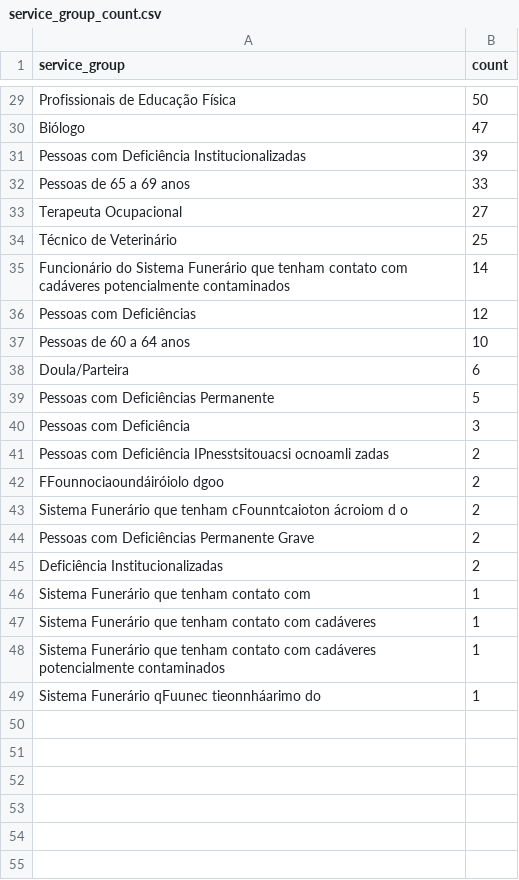
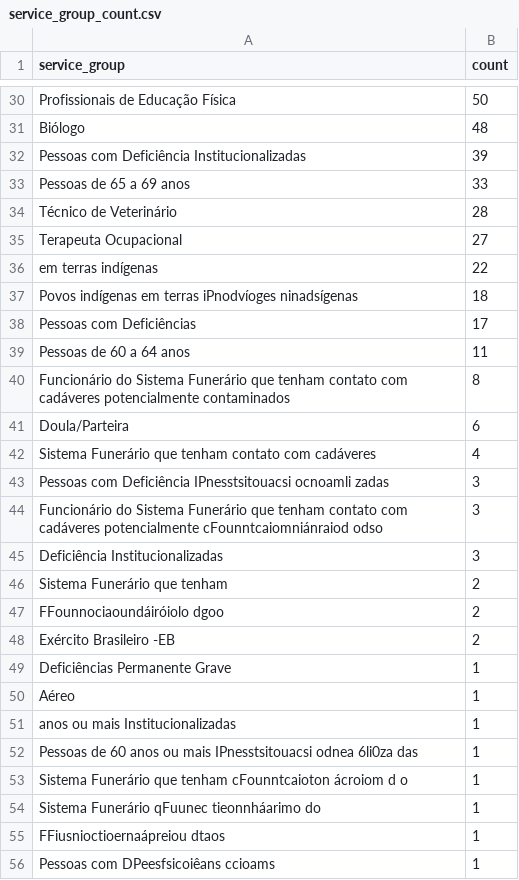
Before and after one commit to CodeForManaus/vacina-manaus-backend, a CSV file: analytics/service_group_count.csv, drawn as a sheet; only a part is shown, gaps mark what is left out; removed rows and columns are numbered as before the commit, all else as after; the diff covers the shown part only; the diff names each change by its address in the sheet, - before the commit and + after, or states it on an @@ line.

```diff
--- a/analytics/service_group_count.csv
+++ b/analytics/service_group_count.csv
-B31 (count): 47
+B31 (count): 48
+row 34: Técnico de Veterinário | 28
-row 34: Técnico de Veterinário | 25
-row 35: Funcionário do Sistema Funerário que tenham contato com cadáveres potencialmente contaminados | 14
+row 36: em terras indígenas | 22
+row 37: Povos indígenas em terras iPnodvíoges ninadsígenas | 18
-B38 (count): 12
+B38 (count): 17
-B39 (count): 10
+B39 (count): 11
+row 40: Funcionário do Sistema Funerário que tenham contato com cadáveres potencialmente contaminados | 8
-row 39: Pessoas com Deficiências Permanente | 5
-row 40: Pessoas com Deficiência | 3
+row 42: Sistema Funerário que tenham contato com cadáveres | 4
-B43 (count): 2
+B43 (count): 3
+row 44: Funcionário do Sistema Funerário que tenham contato com cadáveres potencialmente cFounntcaiomniánraiod odso | 3
+row 45: Deficiência Institucionalizadas | 3
+row 46: Sistema Funerário que tenham | 2
-row 43: Sistema Funerário que tenham cFounntcaioton ácroiom d o | 2
-A48 (service_group): Pessoas com Deficiências Permanente Grave
+A48 (service_group): Exército Brasileiro -EB
-row 45: Deficiência Institucionalizadas | 2
-A49 (service_group): Sistema Funerário que tenham contato com
+A49 (service_group): Deficiências Permanente Grave
+row 50: Aéreo | 1
-A51 (service_group): Sistema Funerário que tenham contato com cadáveres
+A51 (service_group): anos ou mais Institucionalizadas
+row 52: Pessoas de 60 anos ou mais IPnesstsitouacsi odnea 6li0za das | 1
-A53 (service_group): …que tenham contato com cadáveres potencialmente contaminados
+A53 (service_group): …que tenham cFounntcaioton ácroiom d o
+row 55: FFiusnioctioernaápreiou dtaos | 1
+row 56: Pessoas com DPeesfsicoiêans ccioams | 1
```
Also changed, not shown: 3 added rows, 2 removed rows and 25 edited cells elsewhere in this file, analytics/vaccine_by_service_group_and_vaccine_date_count.csv, analytics/vaccine_by_service_group_and_vaccine_date_evolution.csv, 34 other files.
